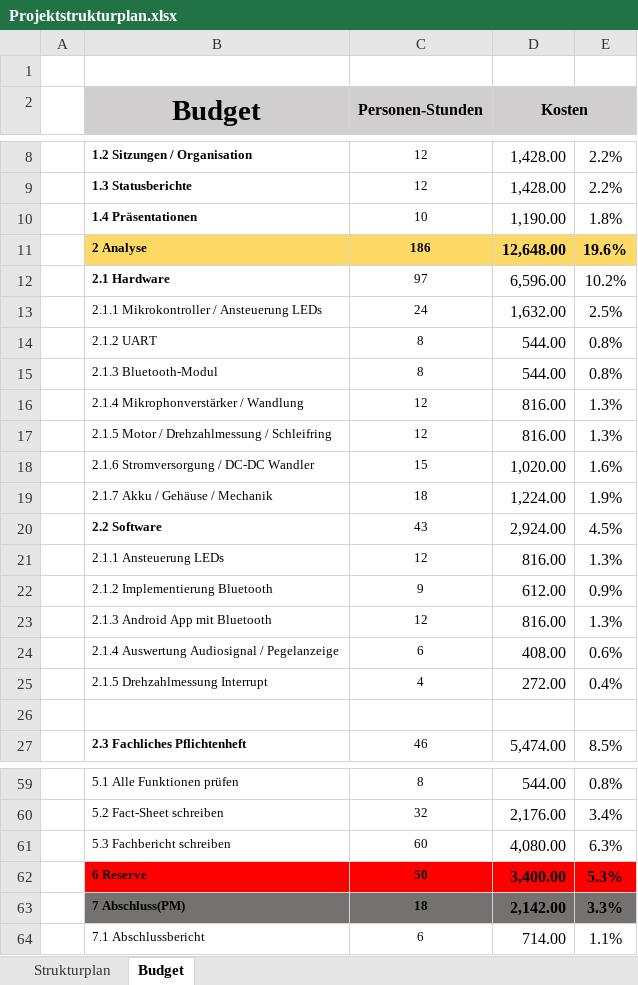
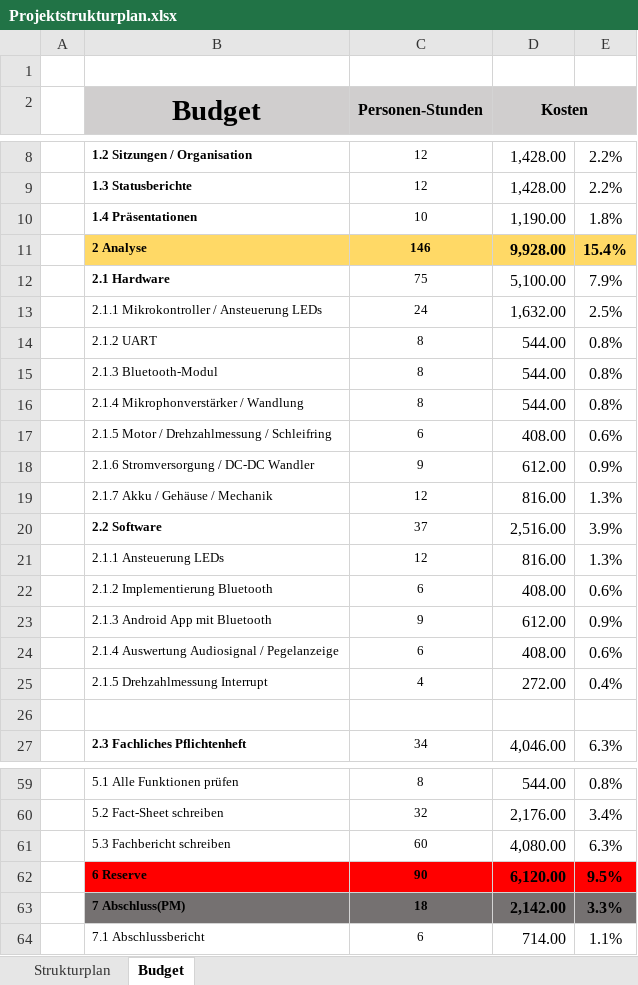
Before and after one commit to jjeisy/pro4e, an Excel workbook: Pflichtenheft/Organisatorisch/Projektstrukturplan.xlsx, sheet Budget, drawn as a sheet; only a part is shown, gaps mark what is left out; values as stored, in another font and other column widths than the file's, no borders; conditional formats not drawn; the diff covers the shown part only; the diff names each change by its address in the sheet, - before the commit and + after, or states it on an @@ line.

```diff
--- a/Pflichtenheft/Organisatorisch/Projektstrukturplan.xlsx (sheet Budget)
+++ b/Pflichtenheft/Organisatorisch/Projektstrukturplan.xlsx (sheet Budget)
-C11 (Personen-Stunden): 186
+C11 (Personen-Stunden): 146
-D11 (Kosten): 12,648.00
+D11 (Kosten): 9,928.00
-E11: 19.6%
+E11: 15.4%
-C12 (Personen-Stunden): 97
+C12 (Personen-Stunden): 75
-D12 (Kosten): 6,596.00
+D12 (Kosten): 5,100.00
-E12: 10.2%
+E12: 7.9%
-C16 (Personen-Stunden): 12
+C16 (Personen-Stunden): 8
-D16 (Kosten): 816.00
+D16 (Kosten): 544.00
-E16: 1.3%
+E16: 0.8%
-C17 (Personen-Stunden): 12
+C17 (Personen-Stunden): 6
-D17 (Kosten): 816.00
+D17 (Kosten): 408.00
-E17: 1.3%
+E17: 0.6%
-C18 (Personen-Stunden): 15
+C18 (Personen-Stunden): 9
-D18 (Kosten): 1,020.00
+D18 (Kosten): 612.00
-E18: 1.6%
+E18: 0.9%
-C19 (Personen-Stunden): 18
+C19 (Personen-Stunden): 12
-D19 (Kosten): 1,224.00
+D19 (Kosten): 816.00
-E19: 1.9%
+E19: 1.3%
-C20 (Personen-Stunden): 43
+C20 (Personen-Stunden): 37
-D20 (Kosten): 2,924.00
+D20 (Kosten): 2,516.00
-E20: 4.5%
+E20: 3.9%
-C22 (Personen-Stunden): 9
+C22 (Personen-Stunden): 6
-D22 (Kosten): 612.00
+D22 (Kosten): 408.00
-E22: 0.9%
+E22: 0.6%
-C23 (Personen-Stunden): 12
+C23 (Personen-Stunden): 9
-D23 (Kosten): 816.00
+D23 (Kosten): 612.00
-E23: 1.3%
+E23: 0.9%
-C27 (Personen-Stunden): 46
+C27 (Personen-Stunden): 34
-D27 (Kosten): 5,474.00
+D27 (Kosten): 4,046.00
-E27: 8.5%
+E27: 6.3%
-C62 (Personen-Stunden): 50
+C62 (Personen-Stunden): 90
-D62 (Kosten): 3,400.00
+D62 (Kosten): 6,120.00
-E62: 5.3%
+E62: 9.5%
```
Also changed, not shown: 9 edited cells elsewhere in this sheet, sheet Strukturplan, 2 other files.
